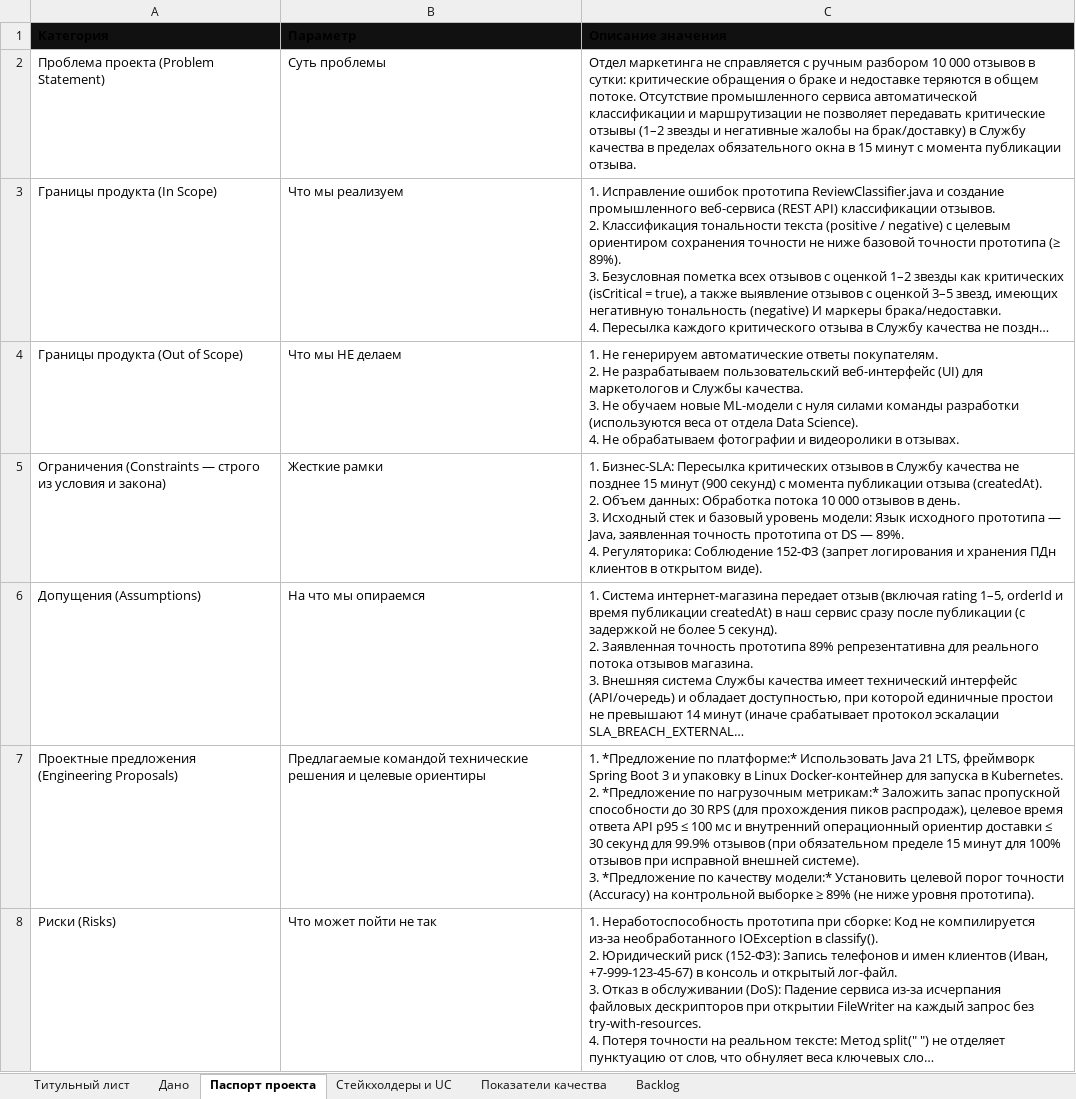
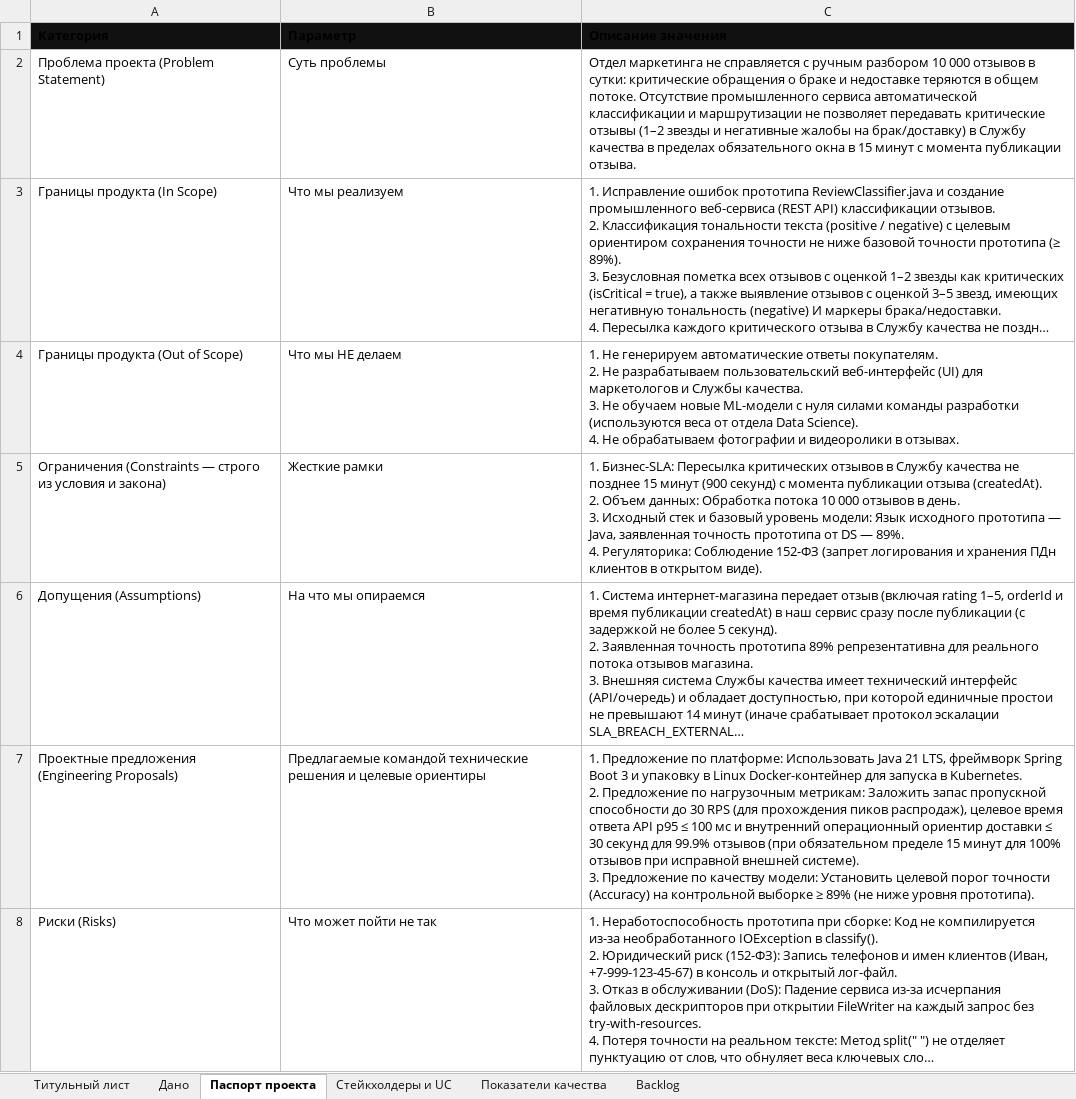
Before and after one commit to Frixlt/review-classifier, an Excel workbook: docs/artifacts/1.xlsx, sheet Паспорт проекта, drawn as a sheet; long unchanged cells end in …; values as stored, in another font and other column widths than the file's, no borders; ↵ is a line break in a cell; the diff names each change by its address in the sheet, - before the commit and + after, or states it on an @@ line.

```diff
--- a/docs/artifacts/1.xlsx (sheet Паспорт проекта)
+++ b/docs/artifacts/1.xlsx (sheet Паспорт проекта)
-C7 (Описание значения): 1. *Предложение по платформе:* Использовать Java 21 LTS, фреймворк Spring Boot 3 и упаковку в Linux Docker-контейнер для запуска в Kubernetes. ↵ 2. *Предложение по нагрузочным метрикам:* Заложить запас пропускной способности до 30 RPS (для прохождения пиков распродаж), целевое время ответа API p95 ≤ 100 мс и внутренний операционный ориентир доставки ≤ 30 секунд для 99.9% отзывов (при обязательном пределе 15 минут для 100% отзывов при исправной внешней системе). ↵ 3. *Предложение по качеству модели:* Установить целевой…
+C7 (Описание значения): 1. Предложение по платформе: Использовать Java 21 LTS, фреймворк Spring Boot 3 и упаковку в Linux Docker-контейнер для запуска в Kubernetes. ↵ 2. Предложение по нагрузочным метрикам: Заложить запас пропускной способности до 30 RPS (для прохождения пиков распродаж), целевое время ответа API p95 ≤ 100 мс и внутренний операционный ориентир доставки ≤ 30 секунд для 99.9% отзывов (при обязательном пределе 15 минут для 100% отзывов при исправной внешней системе). ↵ 3. Предложение по качеству модели: Установить целевой…
```
Also changed, not shown: sheet Показатели качества, sheet Backlog, docs/artifacts/2.xlsx, 19 other files.
